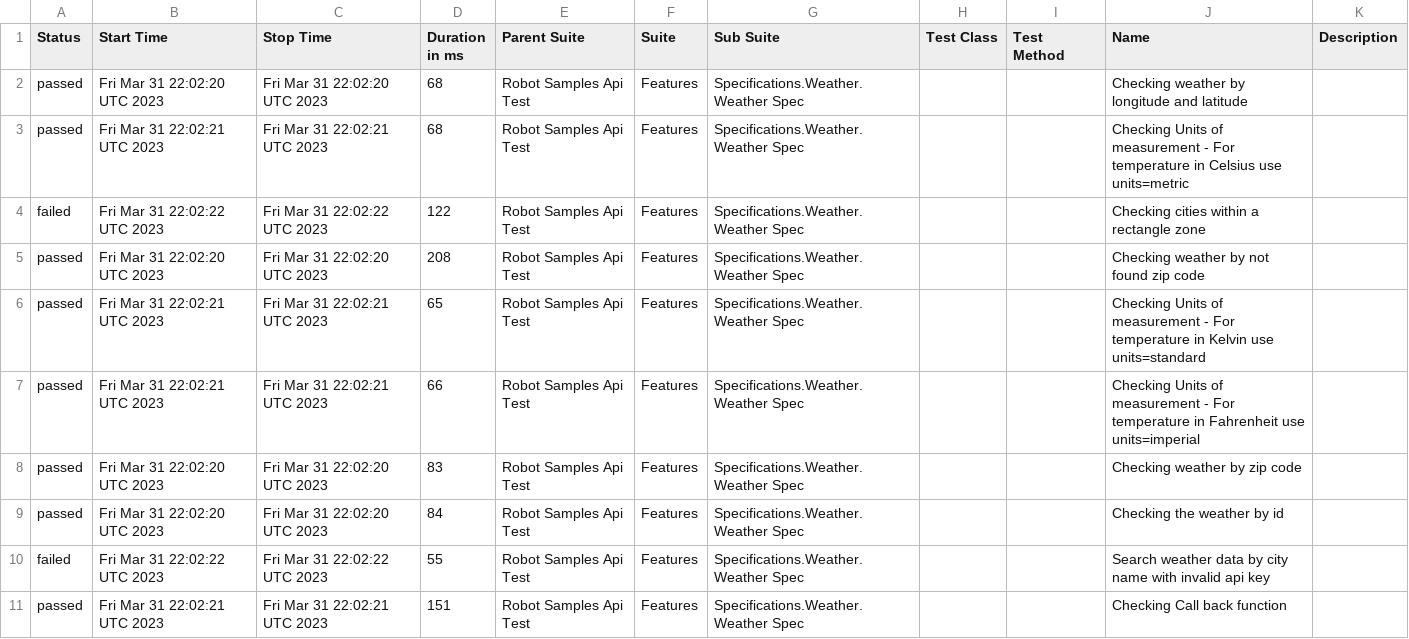
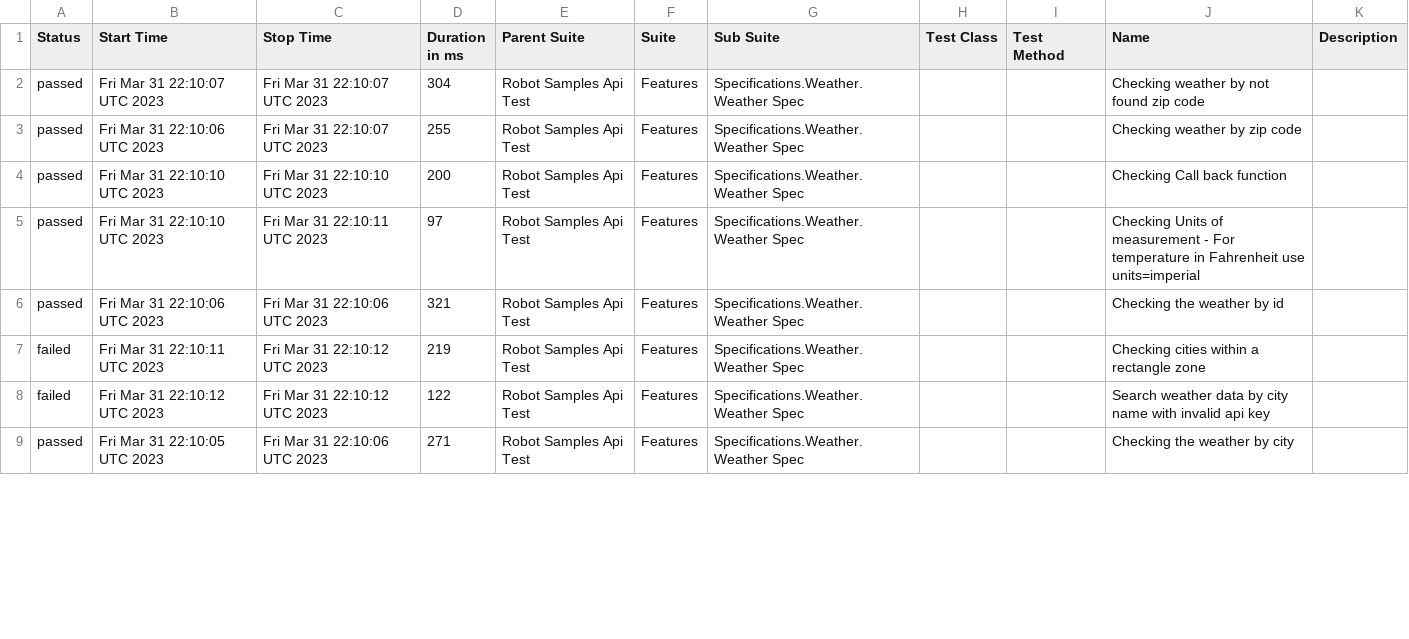
Before and after one commit to reinaldorossetti/robot_samples_api_test, a CSV file: allure-results/data/suites.csv, drawn as a sheet; only a part is shown; the diff covers the shown part only.

```diff
--- a/allure-results/data/suites.csv
+++ b/allure-results/data/suites.csv
@@ -1,11 +1,9 @@
 "Status","Start Time","Stop Time","Duration in ms","Parent Suite","Suite","Sub Suite","Test Class","Test Method","Name","Description"
-"passed","Fri Mar 31 22:02:20 UTC 2023","Fri Mar 31 22:02:20 UTC 2023","68","Robot Samples Api Test","Features","Specifications.Weather.Weather Spec","","","Checking weather by longitude and latitude",""
-"passed","Fri Mar 31 22:02:21 UTC 2023","Fri Mar 31 22:02:21 UTC 2023","68","Robot Samples Api Test","Features","Specifications.Weather.Weather Spec","","","Checking Units of measurement - For temperature in Celsius use units=metric",""
-"failed","Fri Mar 31 22:02:22 UTC 2023","Fri Mar 31 22:02:22 UTC 2023","122","Robot Samples Api Test","Features","Specifications.Weather.Weather Spec","","","Checking cities within a rectangle zone",""
-"passed","Fri Mar 31 22:02:20 UTC 2023","Fri Mar 31 22:02:20 UTC 2023","208","Robot Samples Api Test","Features","Specifications.Weather.Weather Spec","","","Checking weather by not found zip code",""
-"passed","Fri Mar 31 22:02:21 UTC 2023","Fri Mar 31 22:02:21 UTC 2023","65","Robot Samples Api Test","Features","Specifications.Weather.Weather Spec","","","Checking Units of measurement - For temperature in Kelvin use units=standard",""
-"passed","Fri Mar 31 22:02:21 UTC 2023","Fri Mar 31 22:02:21 UTC 2023","66","Robot Samples Api Test","Features","Specifications.Weather.Weather Spec","","","Checking Units of measurement - For temperature in Fahrenheit use units=imperial",""
-"passed","Fri Mar 31 22:02:20 UTC 2023","Fri Mar 31 22:02:20 UTC 2023","83","Robot Samples Api Test","Features","Specifications.Weather.Weather Spec","","","Checking weather by zip code",""
-"passed","Fri Mar 31 22:02:20 UTC 2023","Fri Mar 31 22:02:20 UTC 2023","84","Robot Samples Api Test","Features","Specifications.Weather.Weather Spec","","","Checking the weather by id",""
-"failed","Fri Mar 31 22:02:22 UTC 2023","Fri Mar 31 22:02:22 UTC 2023","55","Robot Samples Api Test","Features","Specifications.Weather.Weather Spec","","","Search weather data by city name with invalid api key",""
-"passed","Fri Mar 31 22:02:21 UTC 2023","Fri Mar 31 22:02:21 UTC 2023","151","Robot Samples Api Test","Features","Specifications.Weather.Weather Spec","","","Checking Call back function",""
+"passed","Fri Mar 31 22:10:07 UTC 2023","Fri Mar 31 22:10:07 UTC 2023","304","Robot Samples Api Test","Features","Specifications.Weather.Weather Spec","","","Checking weather by not found zip code",""
+"passed","Fri Mar 31 22:10:06 UTC 2023","Fri Mar 31 22:10:07 UTC 2023","255","Robot Samples Api Test","Features","Specifications.Weather.Weather Spec","","","Checking weather by zip code",""
+"passed","Fri Mar 31 22:10:10 UTC 2023","Fri Mar 31 22:10:10 UTC 2023","200","Robot Samples Api Test","Features","Specifications.Weather.Weather Spec","","","Checking Call back function",""
+"passed","Fri Mar 31 22:10:10 UTC 2023","Fri Mar 31 22:10:11 UTC 2023","97","Robot Samples Api Test","Features","Specifications.Weather.Weather Spec","","","Checking Units of measurement - For temperature in Fahrenheit use units=imperial",""
+"passed","Fri Mar 31 22:10:06 UTC 2023","Fri Mar 31 22:10:06 UTC 2023","321","Robot Samples Api Test","Features","Specifications.Weather.Weather Spec","","","Checking the weather by id",""
+"failed","Fri Mar 31 22:10:11 UTC 2023","Fri Mar 31 22:10:12 UTC 2023","219","Robot Samples Api Test","Features","Specifications.Weather.Weather Spec","","","Checking cities within a rectangle zone",""
+"failed","Fri Mar 31 22:10:12 UTC 2023","Fri Mar 31 22:10:12 UTC 2023","122","Robot Samples Api Test","Features","Specifications.Weather.Weather Spec","","","Search weather data by city name with invalid api key",""
+"passed","Fri Mar 31 22:10:05 UTC 2023","Fri Mar 31 22:10:06 UTC 2023","271","Robot Samples Api Test","Features","Specifications.Weather.Weather Spec","","","Checking the weather by city",""
```
Also changed, not shown: 2 added rows and 11 edited cells elsewhere in this file, 44 other files.
